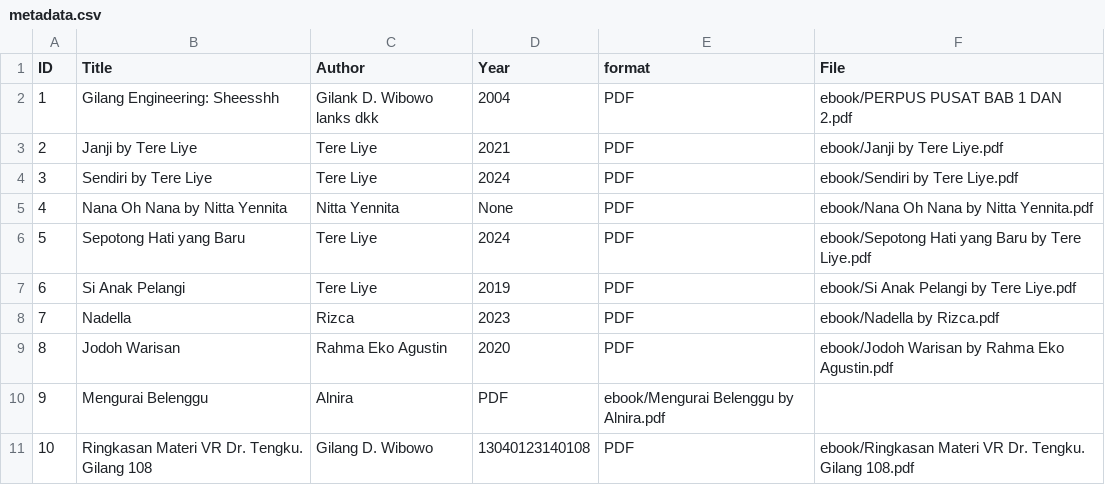
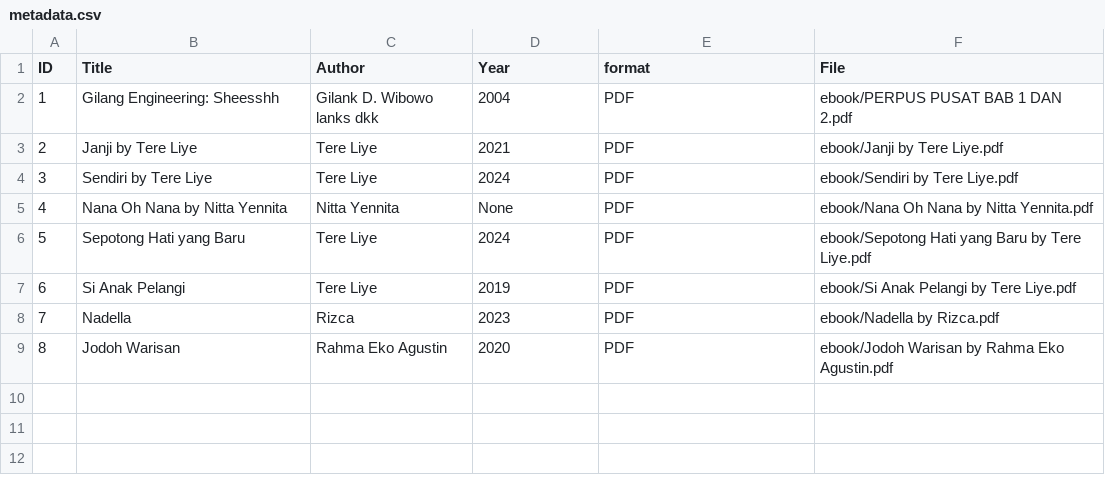
Before and after one commit to gilangwibowo89/digitallibrary, a CSV file: metadata/metadata.csv, drawn as a sheet.

Commit message:
Update metadata.csv

```diff
--- a/metadata/metadata.csv
+++ b/metadata/metadata.csv
@@ -9,3 +9 @@ ID,Title,Author,Year,format,File
 8,Jodoh Warisan,Rahma Eko Agustin,2020,PDF,ebook/Jodoh Warisan by Rahma Eko Agustin.pdf
-9,Mengurai Belenggu,Alnira,PDF,ebook/Mengurai Belenggu by Alnira.pdf
-10,Ringkasan Materi VR Dr. Tengku. Gilang 108,Gilang D. Wibowo,13040123140108,PDF,ebook/Ringkasan Materi VR Dr. Tengku. Gilang 108.pdf
```
